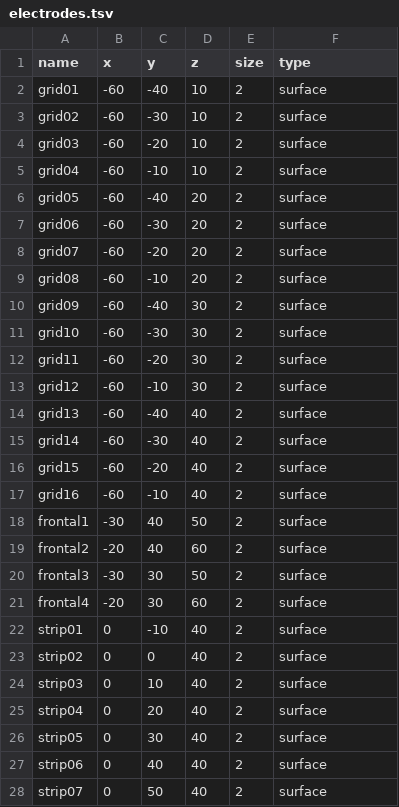
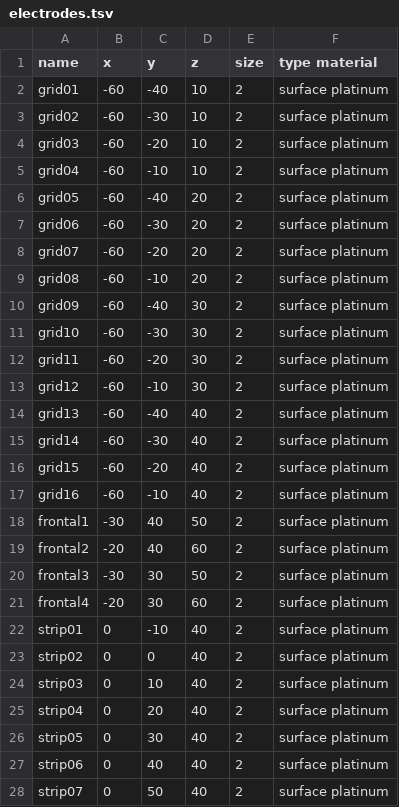
Before and after one commit to gpiantoni/bidso, a TSV file: bidso/simulate/data/electrodes.tsv, drawn as a sheet; only a part is shown; the diff covers the shown part only.

Commit message:
add material to electrodes

```diff
--- a/bidso/simulate/data/electrodes.tsv
+++ b/bidso/simulate/data/electrodes.tsv
@@ -1,28 +1,28 @@
-name	x	y	z	size	type
-grid01	-60	-40	10	2	surface
-grid02	-60	-30	10	2	surface
-grid03	-60	-20	10	2	surface
-grid04	-60	-10	10	2	surface
-grid05	-60	-40	20	2	surface
-grid06	-60	-30	20	2	surface
-grid07	-60	-20	20	2	surface
-grid08	-60	-10	20	2	surface
-grid09	-60	-40	30	2	surface
-grid10	-60	-30	30	2	surface
-grid11	-60	-20	30	2	surface
-grid12	-60	-10	30	2	surface
-grid13	-60	-40	40	2	surface
-grid14	-60	-30	40	2	surface
-grid15	-60	-20	40	2	surface
-grid16	-60	-10	40	2	surface
-frontal1	-30	40	50	2	surface
-frontal2	-20	40	60	2	surface
-frontal3	-30	30	50	2	surface
-frontal4	-20	30	60	2	surface
-strip01	0	-10	40	2	surface
-strip02	0	0	40	2	surface
-strip03	0	10	40	2	surface
-strip04	0	20	40	2	surface
-strip05	0	30	40	2	surface
-strip06	0	40	40	2	surface
-strip07	0	50	40	2	surface
+name	x	y	z	size	type material
+grid01	-60	-40	10	2	surface  platinum
+grid02	-60	-30	10	2	surface platinum
+grid03	-60	-20	10	2	surface platinum
+grid04	-60	-10	10	2	surface platinum
+grid05	-60	-40	20	2	surface platinum
+grid06	-60	-30	20	2	surface platinum
+grid07	-60	-20	20	2	surface platinum
+grid08	-60	-10	20	2	surface platinum
+grid09	-60	-40	30	2	surface platinum
+grid10	-60	-30	30	2	surface platinum
+grid11	-60	-20	30	2	surface platinum
+grid12	-60	-10	30	2	surface platinum
+grid13	-60	-40	40	2	surface platinum
+grid14	-60	-30	40	2	surface platinum
+grid15	-60	-20	40	2	surface platinum
+grid16	-60	-10	40	2	surface platinum
+frontal1	-30	40	50	2	surface platinum
+frontal2	-20	40	60	2	surface platinum
+frontal3	-30	30	50	2	surface platinum
+frontal4	-20	30	60	2	surface platinum
+strip01	0	-10	40	2	surface platinum
+strip02	0	0	40	2	surface platinum
+strip03	0	10	40	2	surface platinum
+strip04	0	20	40	2	surface platinum
+strip05	0	30	40	2	surface platinum
+strip06	0	40	40	2	surface platinum
+strip07	0	50	40	2	surface platinum
```
Also changed, not shown: 1 edited cell elsewhere in this file.
